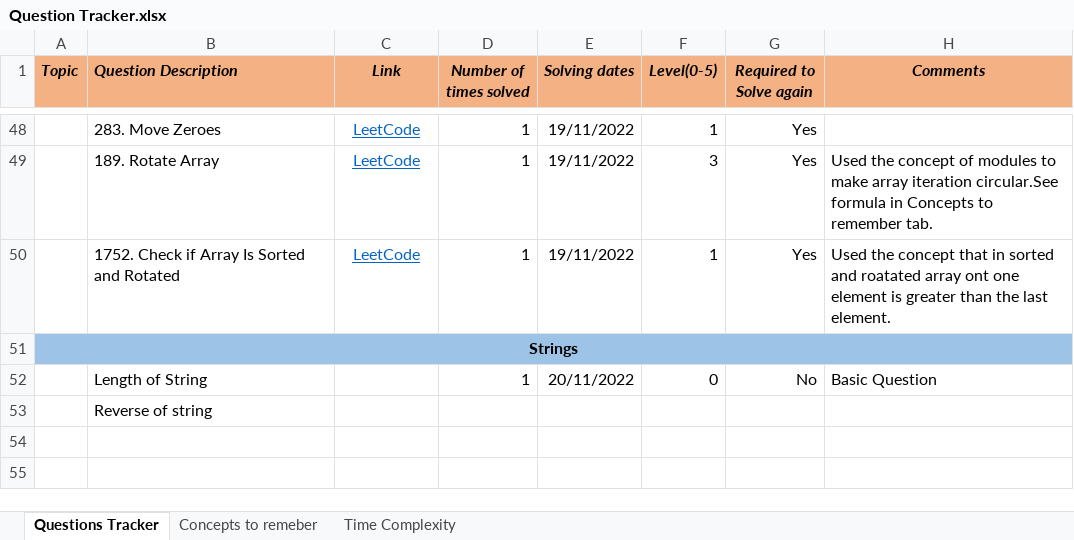
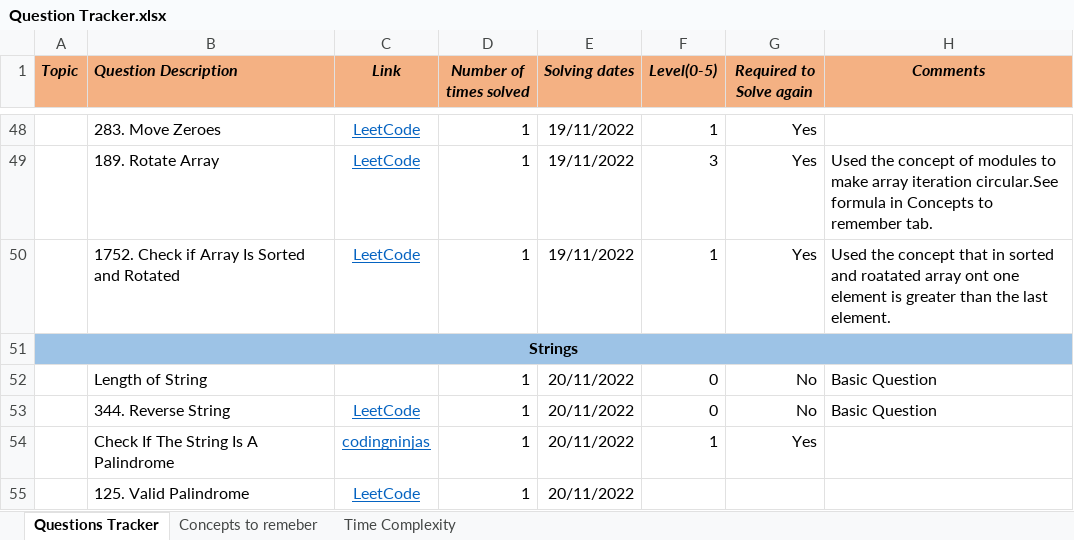
Before and after one commit to Vaibhav2998/competitive-programming, an Excel workbook: All Questions/Question Tracker.xlsx, sheet Questions Tracker, drawn as a sheet; only a part is shown, gaps mark what is left out; values as stored, in another font and other column widths than the file's, no borders; removed rows and columns are numbered as before the commit, all else as after; the diff names each change by its address in the sheet, - before the commit and + after, or states it on an @@ line.

```diff
--- a/All Questions/Question Tracker.xlsx (sheet Questions Tracker)
+++ b/All Questions/Question Tracker.xlsx (sheet Questions Tracker)
-row 53:  | Reverse of string
+row 53:  | 344. Reverse String | LeetCode | 1 | 20/11/2022 | 0 | No | Basic Question
+row 54:  | Check If The String Is A Palindrome | codingninjas | 1 | 20/11/2022 | 1 | Yes
+row 55:  | 125. Valid Palindrome | LeetCode | 1 | 20/11/2022
```
Also changed, not shown: sheet Concepts to remeber, 4 other files.
